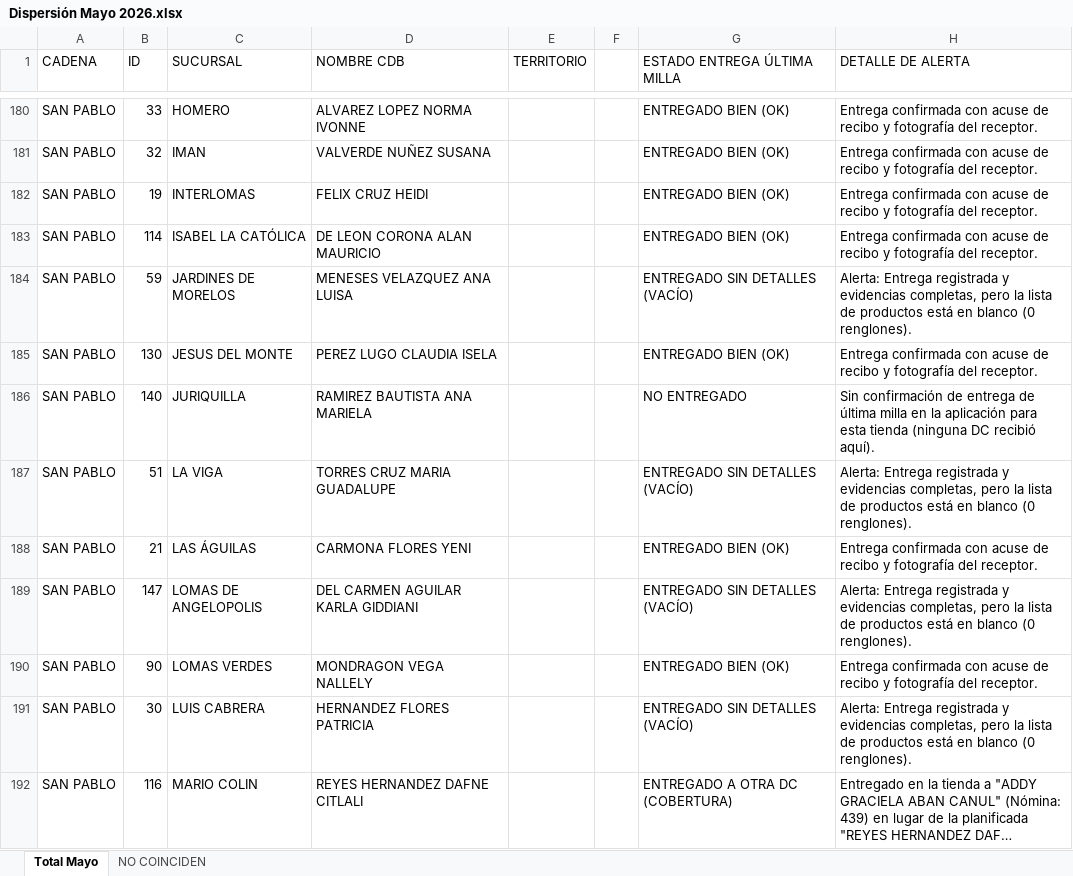
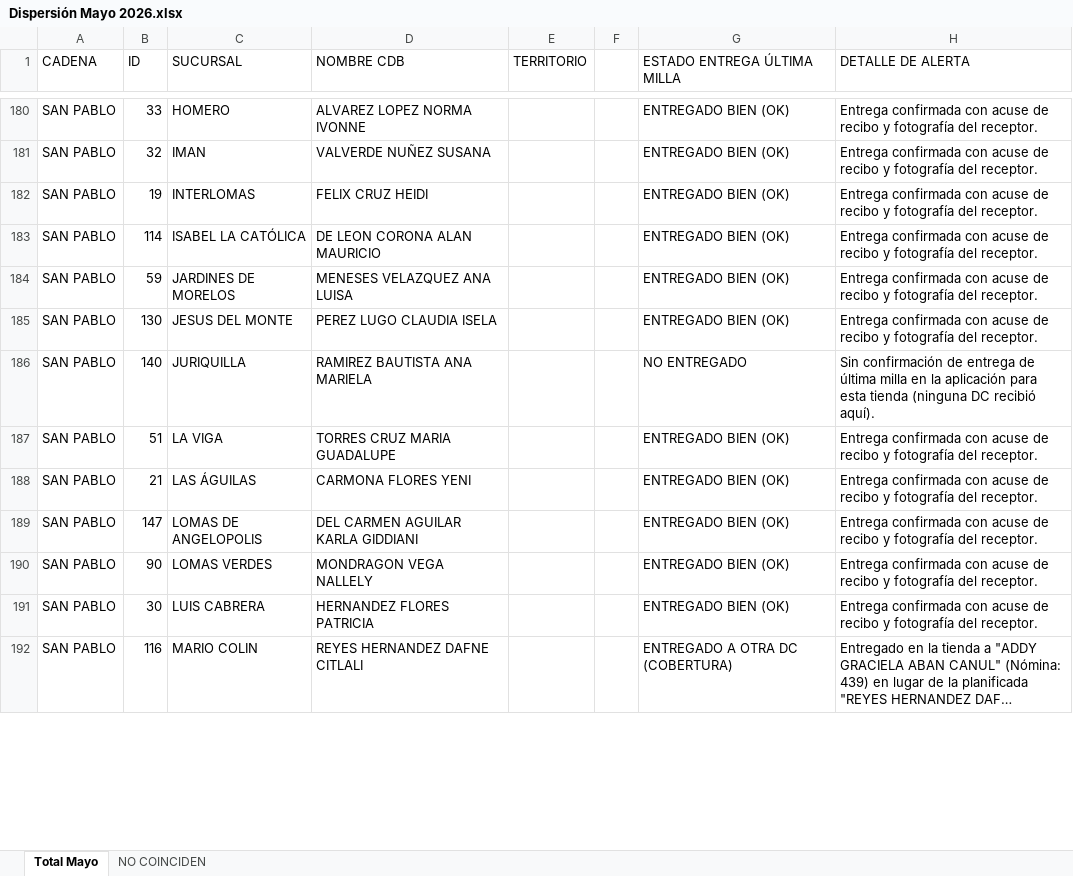
Before and after one commit to HectorValle89/Retail-Saas, an Excel workbook: Dispersión Mayo 2026.xlsx, sheet Total Mayo, drawn as a sheet; only a part is shown, gaps mark what is left out; long unchanged cells end in …; values as stored, in another font and other column widths than the file's, no cell formats; table styles not drawn; the diff covers the shown part only; the diff names each change by its address in the sheet, - before the commit and + after, or states it on an @@ line.

```diff
--- a/Dispersión Mayo 2026.xlsx (sheet Total Mayo)
+++ b/Dispersión Mayo 2026.xlsx (sheet Total Mayo)
-G184 (ESTADO ENTREGA ÚLTIMA MILLA): ENTREGADO SIN DETALLES (VACÍO)
+G184 (ESTADO ENTREGA ÚLTIMA MILLA): ENTREGADO BIEN (OK)
-H184 (DETALLE DE ALERTA): Alerta: Entrega registrada y evidencias completas, pero la lista de productos está en blanco (0 renglones).
+H184 (DETALLE DE ALERTA): Entrega confirmada con acuse de recibo y fotografía del receptor.
-G187 (ESTADO ENTREGA ÚLTIMA MILLA): ENTREGADO SIN DETALLES (VACÍO)
+G187 (ESTADO ENTREGA ÚLTIMA MILLA): ENTREGADO BIEN (OK)
-H187 (DETALLE DE ALERTA): Alerta: Entrega registrada y evidencias completas, pero la lista de productos está en blanco (0 renglones).
+H187 (DETALLE DE ALERTA): Entrega confirmada con acuse de recibo y fotografía del receptor.
-G189 (ESTADO ENTREGA ÚLTIMA MILLA): ENTREGADO SIN DETALLES (VACÍO)
+G189 (ESTADO ENTREGA ÚLTIMA MILLA): ENTREGADO BIEN (OK)
-H189 (DETALLE DE ALERTA): Alerta: Entrega registrada y evidencias completas, pero la lista de productos está en blanco (0 renglones).
+H189 (DETALLE DE ALERTA): Entrega confirmada con acuse de recibo y fotografía del receptor.
-G191 (ESTADO ENTREGA ÚLTIMA MILLA): ENTREGADO SIN DETALLES (VACÍO)
+G191 (ESTADO ENTREGA ÚLTIMA MILLA): ENTREGADO BIEN (OK)
-H191 (DETALLE DE ALERTA): Alerta: Entrega registrada y evidencias completas, pero la lista de productos está en blanco (0 renglones).
+H191 (DETALLE DE ALERTA): Entrega confirmada con acuse de recibo y fotografía del receptor.
```
Also changed, not shown: 162 edited cells elsewhere in this sheet, sheet NO COINCIDEN, cell formats, 2 other files.
